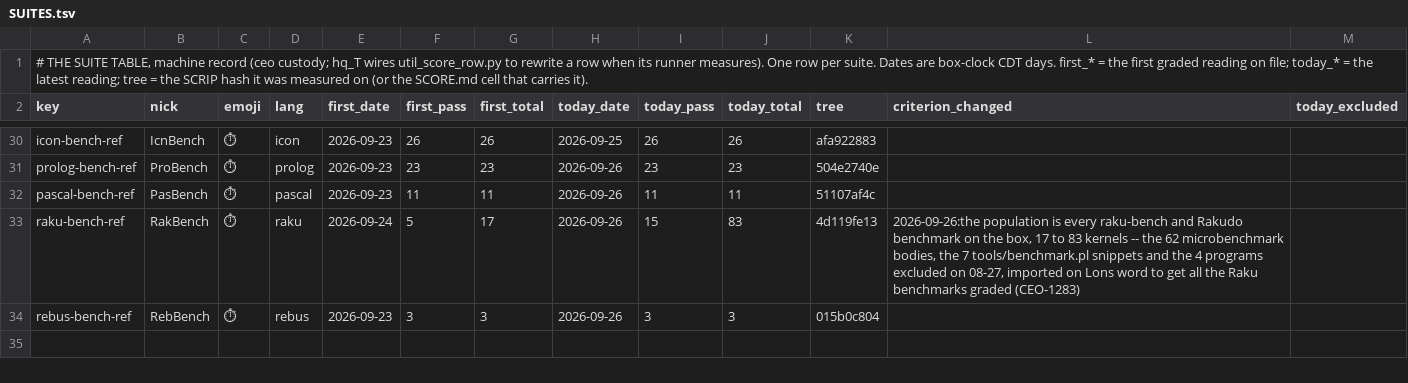
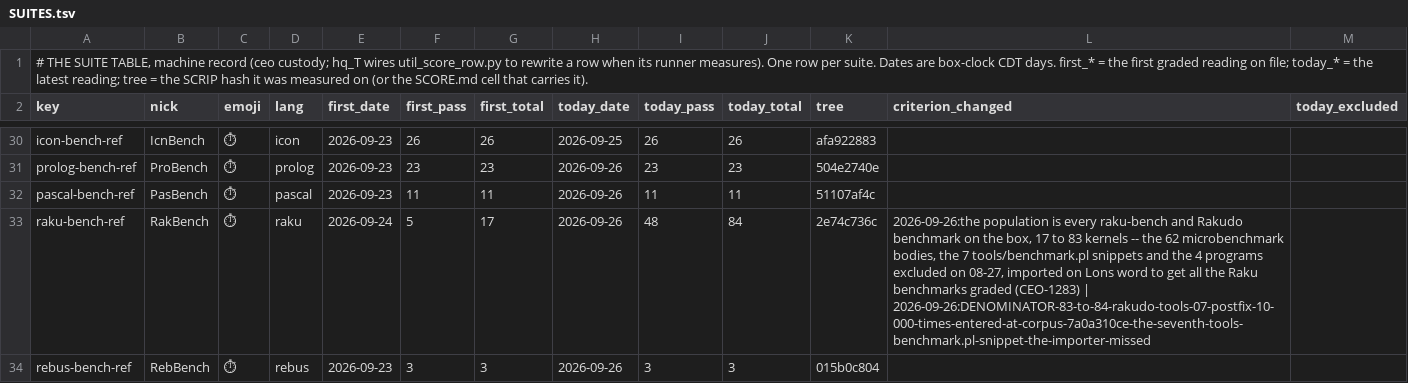
Before and after one commit to snobol4ever/.github, a TSV file: SUITES.tsv, drawn as a sheet; only a part is shown, gaps mark what is left out; the diff names each change by its address in the sheet, - before the commit and + after, or states it on an @@ line.

```diff
--- a/SUITES.tsv
+++ b/SUITES.tsv
-I33 (today_pass): 15
+I33 (today_pass): 48
-J33 (today_total): 83
+J33 (today_total): 84
-K33 (tree): 4d119fe13
+K33 (tree): 2e74c736c
-L33 (criterion_changed): …graded (CEO-1283)
+L33 (criterion_changed): …graded (CEO-1283) | 2026-09-26:DENOMINATOR-83-to-84-rakudo-tools-07-postfix-10-000-times-entered-at-corpus-7a0a310ce-the-seventh-tools-benchmark.pl-snippet-the-importer-missed
```
Also changed, not shown: board-lines/2026-09-26-hq_raku.tsv, 1 other file.
